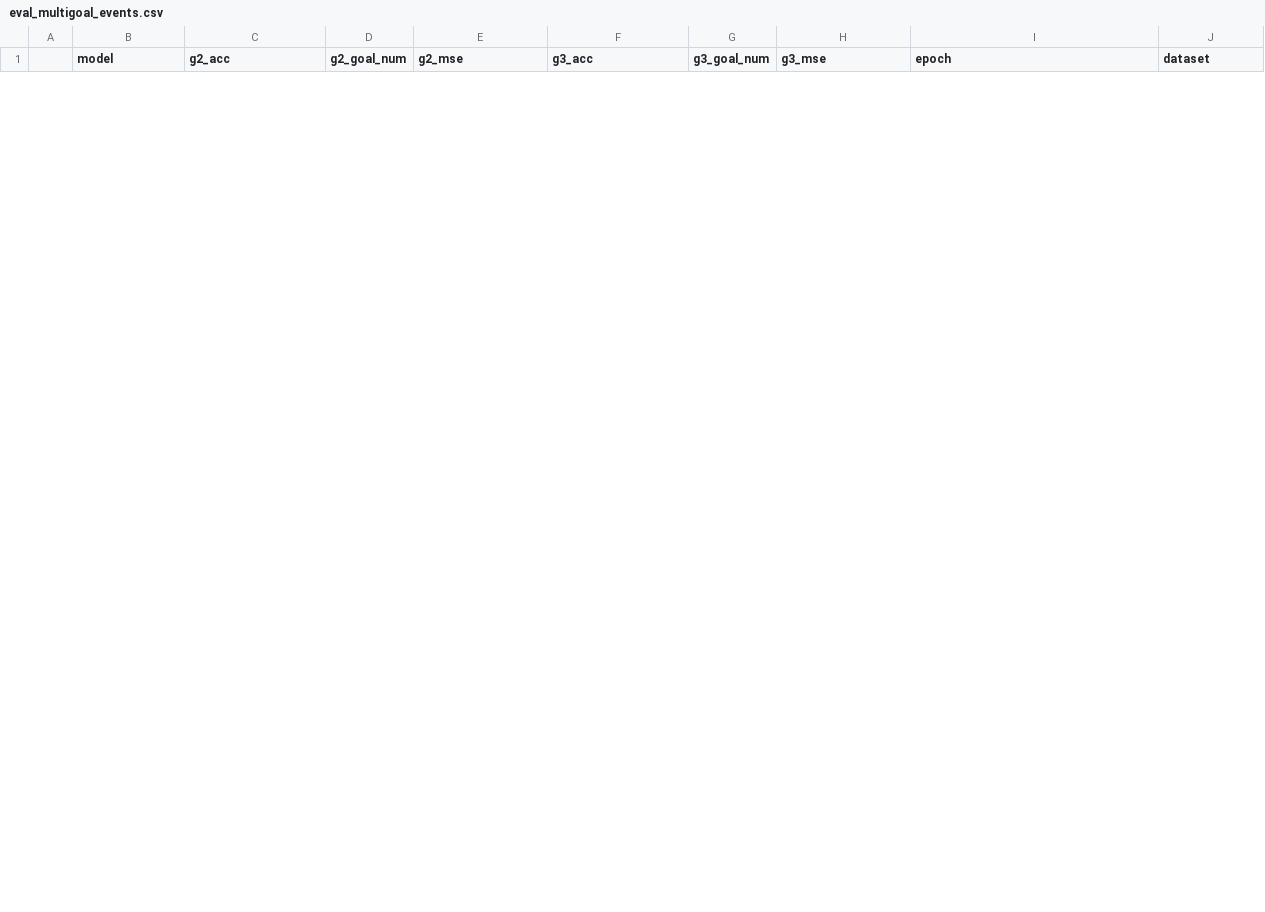
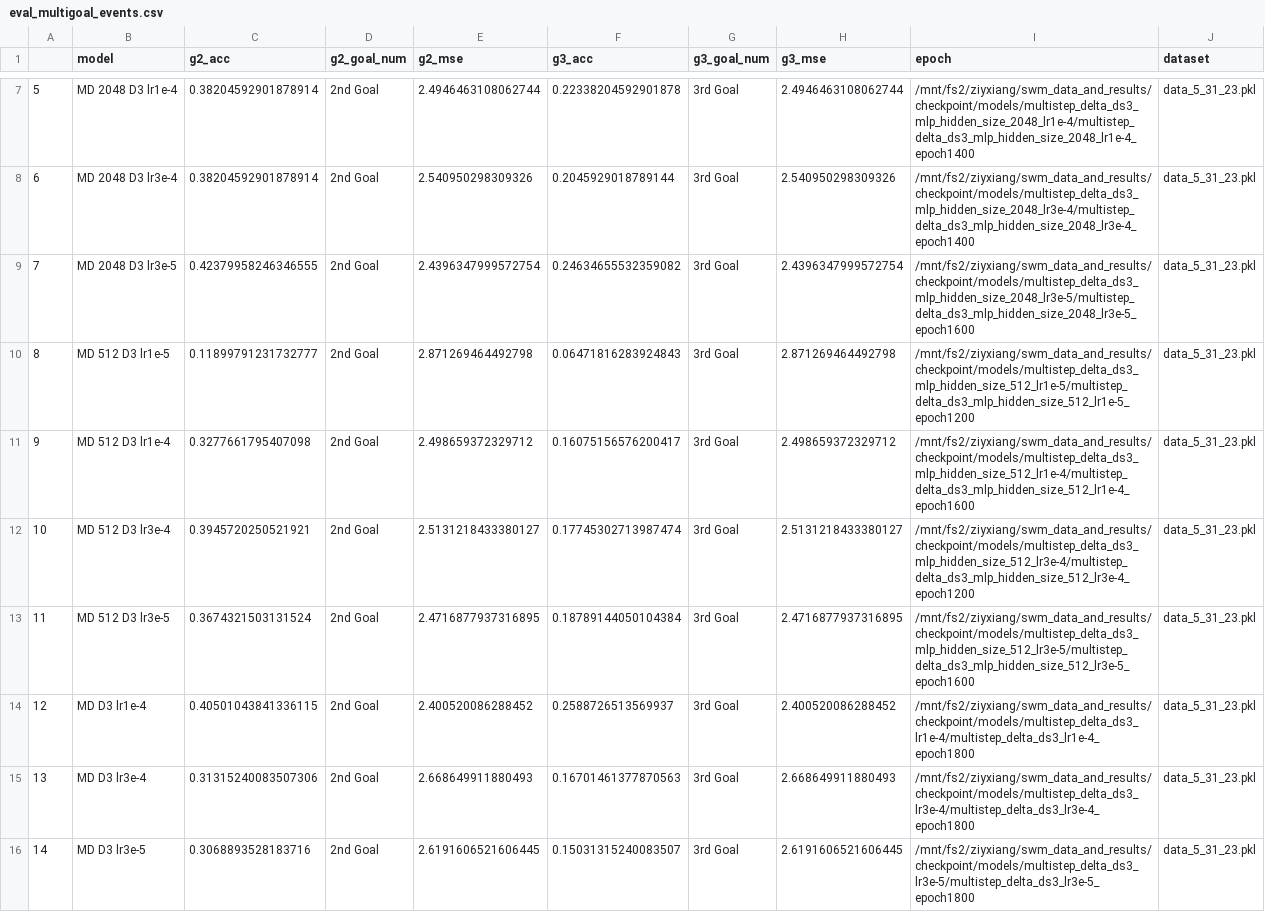
Before and after one commit to locross93/SocialWorldModeling, a CSV file: results/eval_multigoal_events.csv, drawn as a sheet; only a part is shown, gaps mark what is left out; the diff covers the shown part only.

```diff
--- a/results/eval_multigoal_events.csv
+++ b/results/eval_multigoal_events.csv
@@ -0,0 +7,10 @@
+5,MD 2048 D3 lr1e-4,0.38204592901878914,2nd Goal,2.4946463108062744,0.22338204592901878,3rd Goal,2.4946463108062744,/mnt/fs2/ziyxiang/swm_data_and_results/checkpoint/models/multistep_delta_ds3_mlp_hidden_size_2048_lr1e-4/multistep_delta_ds3_mlp_hidden_size_2048_lr1e-4_epoch1400,data_5_31_23.pkl
+6,MD 2048 D3 lr3e-4,0.38204592901878914,2nd Goal,2.540950298309326,0.2045929018789144,3rd Goal,2.540950298309326,/mnt/fs2/ziyxiang/swm_data_and_results/checkpoint/models/multistep_delta_ds3_mlp_hidden_size_2048_lr3e-4/multistep_delta_ds3_mlp_hidden_size_2048_lr3e-4_epoch1400,data_5_31_23.pkl
+7,MD 2048 D3 lr3e-5,0.42379958246346555,2nd Goal,2.4396347999572754,0.24634655532359082,3rd Goal,2.4396347999572754,/mnt/fs2/ziyxiang/swm_data_and_results/checkpoint/models/multistep_delta_ds3_mlp_hidden_size_2048_lr3e-5/multistep_delta_ds3_mlp_hidden_size_2048_lr3e-5_epoch1600,data_5_31_23.pkl
+8,MD 512 D3 lr1e-5,0.11899791231732777,2nd Goal,2.871269464492798,0.06471816283924843,3rd Goal,2.871269464492798,/mnt/fs2/ziyxiang/swm_data_and_results/checkpoint/models/multistep_delta_ds3_mlp_hidden_size_512_lr1e-5/multistep_delta_ds3_mlp_hidden_size_512_lr1e-5_epoch1200,data_5_31_23.pkl
+9,MD 512 D3 lr1e-4,0.3277661795407098,2nd Goal,2.498659372329712,0.16075156576200417,3rd Goal,2.498659372329712,/mnt/fs2/ziyxiang/swm_data_and_results/checkpoint/models/multistep_delta_ds3_mlp_hidden_size_512_lr1e-4/multistep_delta_ds3_mlp_hidden_size_512_lr1e-4_epoch1600,data_5_31_23.pkl
+10,MD 512 D3 lr3e-4,0.3945720250521921,2nd Goal,2.5131218433380127,0.17745302713987474,3rd Goal,2.5131218433380127,/mnt/fs2/ziyxiang/swm_data_and_results/checkpoint/models/multistep_delta_ds3_mlp_hidden_size_512_lr3e-4/multistep_delta_ds3_mlp_hidden_size_512_lr3e-4_epoch1200,data_5_31_23.pkl
+11,MD 512 D3 lr3e-5,0.3674321503131524,2nd Goal,2.4716877937316895,0.18789144050104384,3rd Goal,2.4716877937316895,/mnt/fs2/ziyxiang/swm_data_and_results/checkpoint/models/multistep_delta_ds3_mlp_hidden_size_512_lr3e-5/multistep_delta_ds3_mlp_hidden_size_512_lr3e-5_epoch1600,data_5_31_23.pkl
+12,MD D3 lr1e-4,0.40501043841336115,2nd Goal,2.400520086288452,0.2588726513569937,3rd Goal,2.400520086288452,/mnt/fs2/ziyxiang/swm_data_and_results/checkpoint/models/multistep_delta_ds3_lr1e-4/multistep_delta_ds3_lr1e-4_epoch1800,data_5_31_23.pkl
+13,MD D3 lr3e-4,0.31315240083507306,2nd Goal,2.668649911880493,0.16701461377870563,3rd Goal,2.668649911880493,/mnt/fs2/ziyxiang/swm_data_and_results/checkpoint/models/multistep_delta_ds3_lr3e-4/multistep_delta_ds3_lr3e-4_epoch1800,data_5_31_23.pkl
+14,MD D3 lr3e-5,0.3068893528183716,2nd Goal,2.6191606521606445,0.15031315240083507,3rd Goal,2.6191606521606445,/mnt/fs2/ziyxiang/swm_data_and_results/checkpoint/models/multistep_delta_ds3_lr3e-5/multistep_delta_ds3_lr3e-5_epoch1800,data_5_31_23.pkl
```
Also changed, not shown: 5 added rows and 5 removed rows elsewhere in this file, results/all_results_goal_events.csv, results/all_results_multigoal_events.csv, 8 other files.
